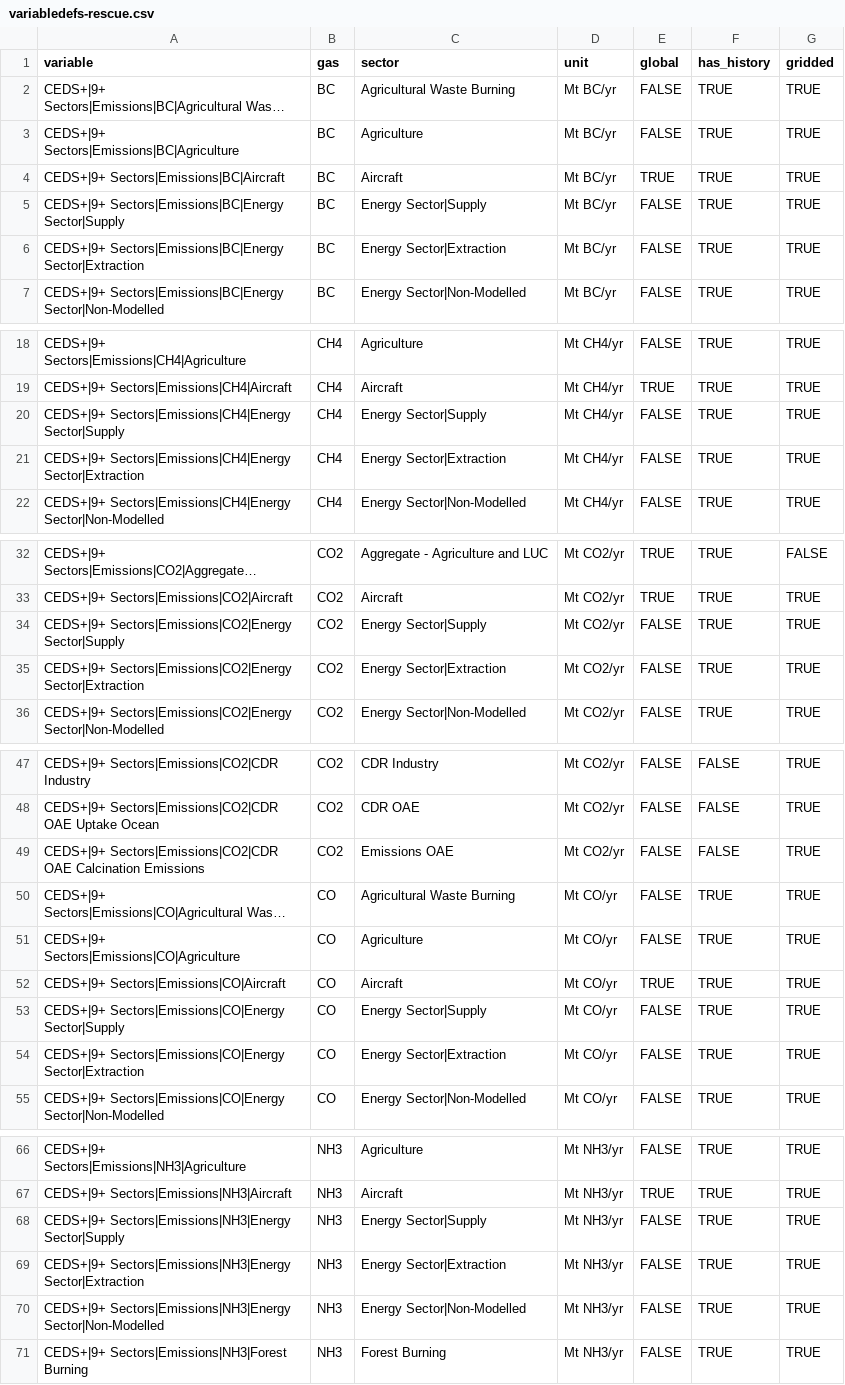
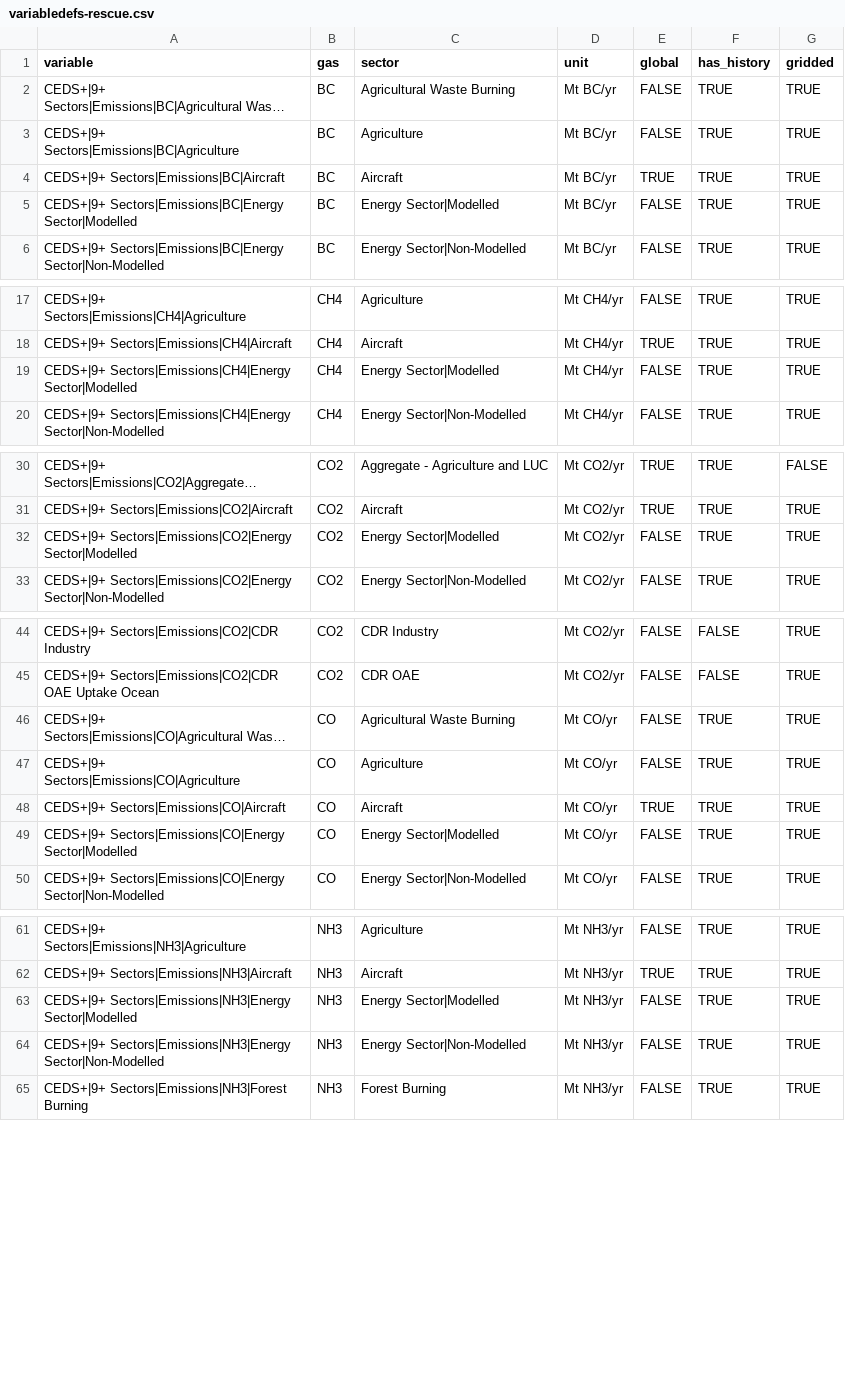
Before and after one commit to jkikstra/concordia, a CSV file: data/variabledefs-rescue.csv, drawn as a sheet; only a part is shown, gaps mark what is left out; long unchanged cells end in …; removed rows and columns are numbered as before the commit, all else as after; the diff covers the shown part only; the diff names each change by its address in the sheet, - before the commit and + after, or states it on an @@ line.

Commit message:
Remove Energy sector split and update to latest model

```diff
--- a/data/variabledefs-rescue.csv
+++ b/data/variabledefs-rescue.csv
-A5 (variable): CEDS+|9+ Sectors|Emissions|BC|Energy Sector|Supply
+A5 (variable): CEDS+|9+ Sectors|Emissions|BC|Energy Sector|Modelled
-C5 (sector): Energy Sector|Supply
+C5 (sector): Energy Sector|Modelled
-row 6: CEDS+|9+ Sectors|Emissions|BC|Energy Sector|Extraction | BC | Energy Sector|Extraction | Mt BC/yr | FALSE | TRUE | TRUE
-A19 (variable): CEDS+|9+ Sectors|Emissions|CH4|Energy Sector|Supply
+A19 (variable): CEDS+|9+ Sectors|Emissions|CH4|Energy Sector|Modelled
-C19 (sector): Energy Sector|Supply
+C19 (sector): Energy Sector|Modelled
-row 21: CEDS+|9+ Sectors|Emissions|CH4|Energy Sector|Extraction | CH4 | Energy Sector|Extraction | Mt CH4/yr | FALSE | TRUE | TRUE
-A32 (variable): CEDS+|9+ Sectors|Emissions|CO2|Energy Sector|Supply
+A32 (variable): CEDS+|9+ Sectors|Emissions|CO2|Energy Sector|Modelled
-C32 (sector): Energy Sector|Supply
+C32 (sector): Energy Sector|Modelled
-row 35: CEDS+|9+ Sectors|Emissions|CO2|Energy Sector|Extraction | CO2 | Energy Sector|Extraction | Mt CO2/yr | FALSE | TRUE | TRUE
-row 49: CEDS+|9+ Sectors|Emissions|CO2|CDR OAE Calcination Emissions | CO2 | Emissions OAE | Mt CO2/yr | FALSE | FALSE | TRUE
-A49 (variable): CEDS+|9+ Sectors|Emissions|CO|Energy Sector|Supply
+A49 (variable): CEDS+|9+ Sectors|Emissions|CO|Energy Sector|Modelled
-C49 (sector): Energy Sector|Supply
+C49 (sector): Energy Sector|Modelled
-row 54: CEDS+|9+ Sectors|Emissions|CO|Energy Sector|Extraction | CO | Energy Sector|Extraction | Mt CO/yr | FALSE | TRUE | TRUE
-A63 (variable): CEDS+|9+ Sectors|Emissions|NH3|Energy Sector|Supply
+A63 (variable): CEDS+|9+ Sectors|Emissions|NH3|Energy Sector|Modelled
-C63 (sector): Energy Sector|Supply
+C63 (sector): Energy Sector|Modelled
-row 69: CEDS+|9+ Sectors|Emissions|NH3|Energy Sector|Extraction | NH3 | Energy Sector|Extraction | Mt NH3/yr | FALSE | TRUE | TRUE
```
Also changed, not shown: 4 removed rows and 8 edited cells elsewhere in this file, 3 other files.
